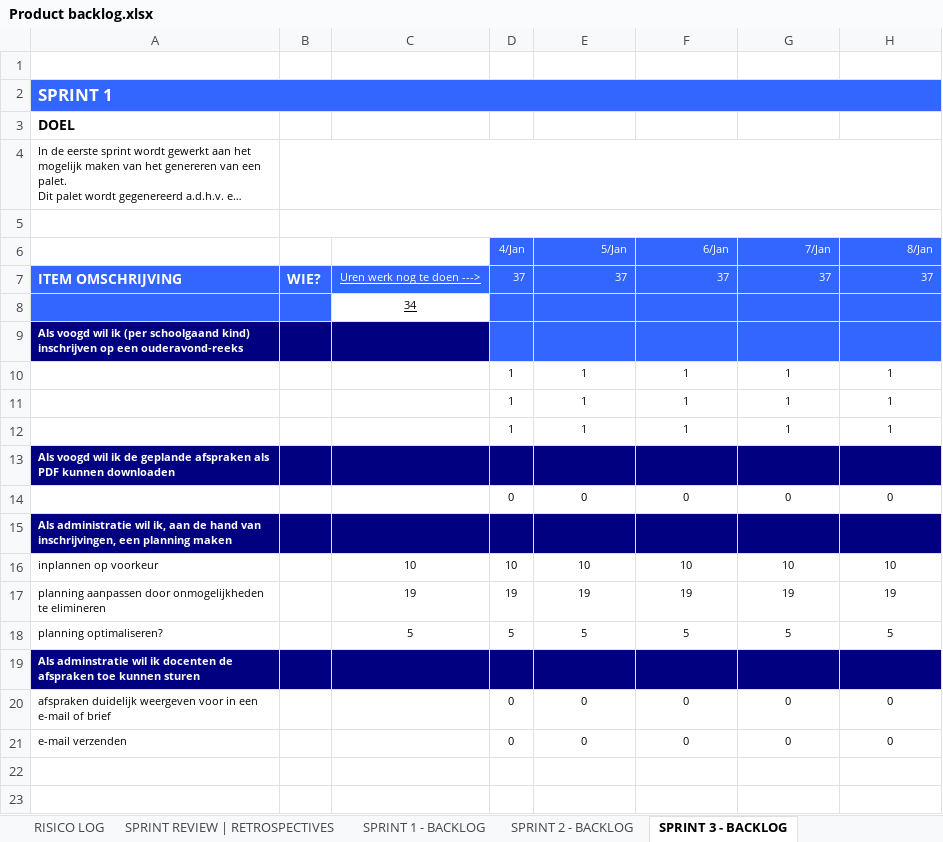
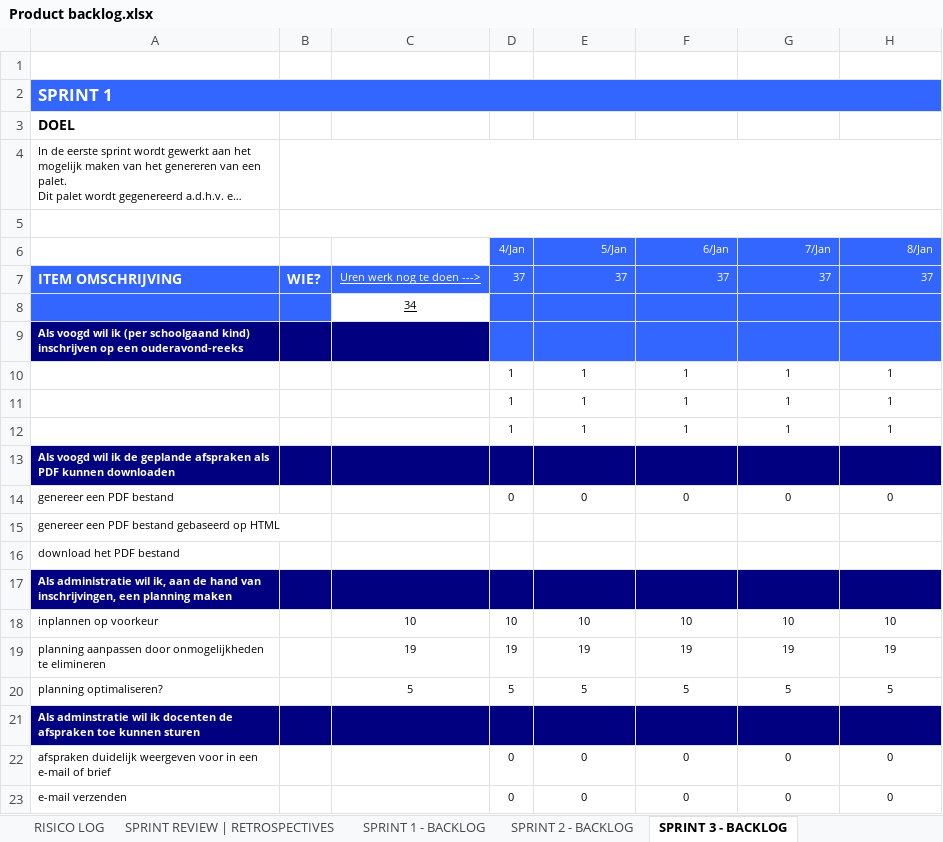
Before and after one commit to Project78/Project78, an Excel workbook: documents/Product backlog.xlsx, sheet SPRINT 3 - BACKLOG, drawn as a sheet; only a part is shown; long unchanged cells end in …; values as stored, in another font and other column widths than the file's, no borders; charts and pictures not drawn; rows hold the shown columns only; the diff names each change by its address in the sheet, - before the commit and + after, or states it on an @@ line.

Commit message:
backlog

```diff
--- a/documents/Product backlog.xlsx (sheet SPRINT 3 - BACKLOG)
+++ b/documents/Product backlog.xlsx (sheet SPRINT 3 - BACKLOG)
-A14: (empty)
+A14: genereer een PDF bestand
+row 15: genereer een PDF bestand gebaseerd op HTML
+row 16: download het PDF bestand
```
Also changed, not shown: charts or pictures.
